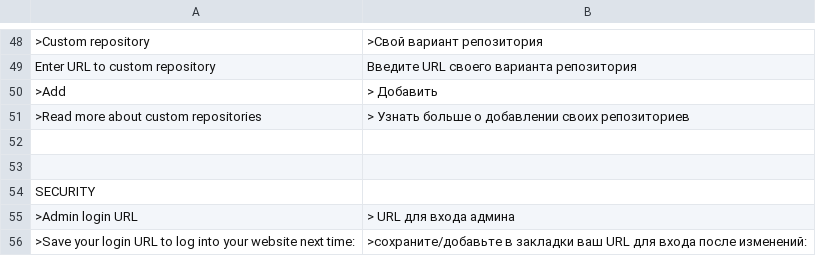
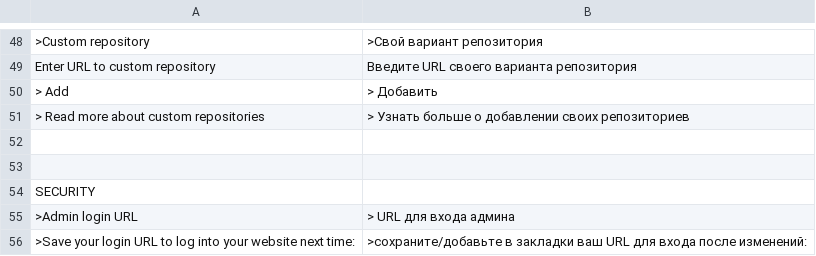
Before and after one commit to robiso/translation-russian, a CSV file: ru_RU.csv, drawn as a sheet; only a part is shown, gaps mark what is left out; the diff names each change by its address in the sheet, - before the commit and + after, or states it on an @@ line.

Commit message:
Update ru_RU.csv

```diff
--- a/ru_RU.csv
+++ b/ru_RU.csv
-A50: >Add
+A50: > Add
-A51: >Read more about custom repositories
+A51: > Read more about custom repositories
```
